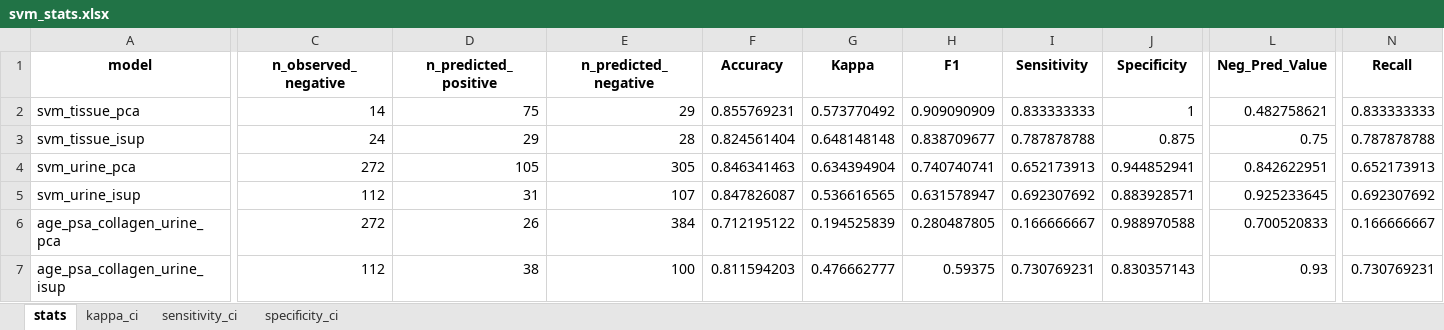
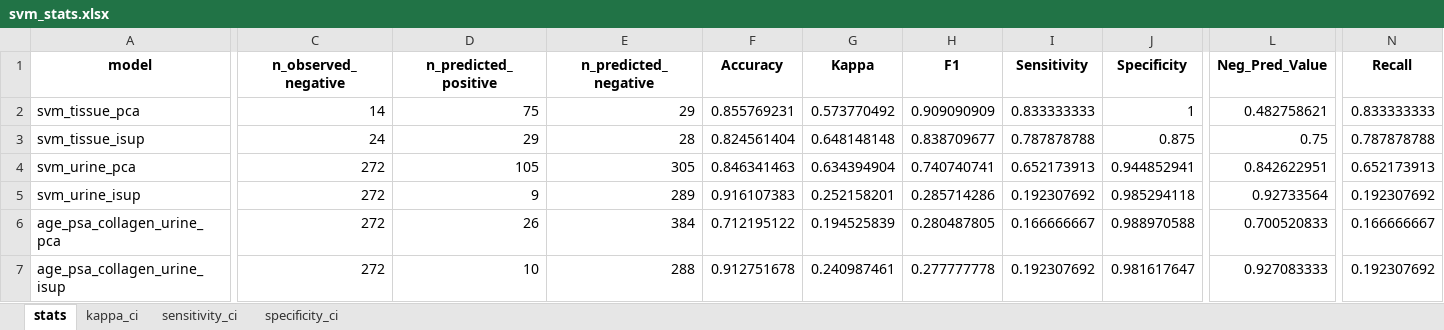
Before and after one commit to PiotrTymoszuk/collagen_pca, an Excel workbook: report/manuscript extras/svm_stats.xlsx, sheet stats, drawn as a sheet; only a part is shown, gaps mark what is left out; values as stored, in another font and other column widths than the file's, no borders; the diff covers the shown part only; the diff names each change by its address in the sheet, - before the commit and + after, or states it on an @@ line.

```diff
--- a/report/manuscript extras/svm_stats.xlsx (sheet stats)
+++ b/report/manuscript extras/svm_stats.xlsx (sheet stats)
-C5 (n_observed_negative): 112
+C5 (n_observed_negative): 272
-D5 (n_predicted_positive): 31
+D5 (n_predicted_positive): 9
-E5 (n_predicted_negative): 107
+E5 (n_predicted_negative): 289
-F5 (Accuracy): 0.847826087
+F5 (Accuracy): 0.916107383
-G5 (Kappa): 0.536616565
+G5 (Kappa): 0.252158201
-H5 (F1): 0.631578947
+H5 (F1): 0.285714286
-I5 (Sensitivity): 0.692307692
+I5 (Sensitivity): 0.192307692
-J5 (Specificity): 0.883928571
+J5 (Specificity): 0.985294118
-L5 (Neg_Pred_Value): 0.925233645
+L5 (Neg_Pred_Value): 0.92733564
-N5 (Recall): 0.692307692
+N5 (Recall): 0.192307692
-C7 (n_observed_negative): 112
+C7 (n_observed_negative): 272
-D7 (n_predicted_positive): 38
+D7 (n_predicted_positive): 10
-E7 (n_predicted_negative): 100
+E7 (n_predicted_negative): 288
-F7 (Accuracy): 0.811594203
+F7 (Accuracy): 0.912751678
-G7 (Kappa): 0.476662777
+G7 (Kappa): 0.240987461
-H7 (F1): 0.59375
+H7 (F1): 0.277777778
-I7 (Sensitivity): 0.730769231
+I7 (Sensitivity): 0.192307692
-J7 (Specificity): 0.830357143
+J7 (Specificity): 0.981617647
-L7 (Neg_Pred_Value): 0.93
+L7 (Neg_Pred_Value): 0.927083333
-N7 (Recall): 0.730769231
+N7 (Recall): 0.192307692
```
Also changed, not shown: 6 edited cells elsewhere in this sheet, sheet kappa_ci, sheet sensitivity_ci, sheet specificity_ci, report/manuscript extras/pirads3_stats.xlsx, 27 other files.
